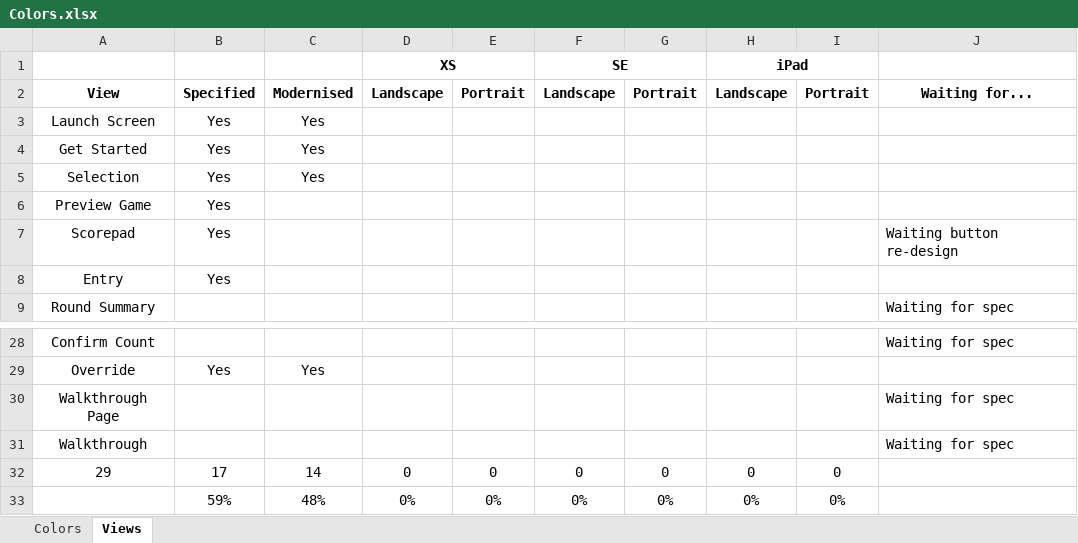
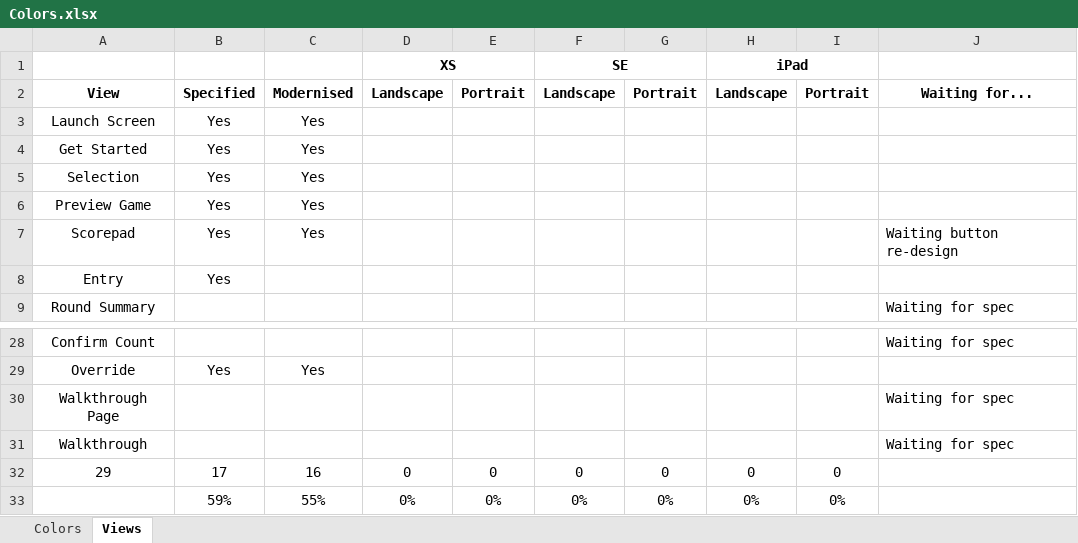
Before and after one commit to marcshearer/Contract-Whist-Scorecard, an Excel workbook: Contract Whist Scorecard/Colors.xlsx, sheet Views, drawn as a sheet; only a part is shown, gaps mark what is left out; values as stored, in another font and other column widths than the file's, no borders; conditional formats not drawn; the diff names each change by its address in the sheet, - before the commit and + after, or states it on an @@ line.

```diff
--- a/Contract Whist Scorecard/Colors.xlsx (sheet Views)
+++ b/Contract Whist Scorecard/Colors.xlsx (sheet Views)
-C6:C7: (empty)
+C6:C7: Yes
-C32: 14
+C32: 16
-C33: 48%
+C33: 55%
```
Also changed, not shown: 13 other files.
